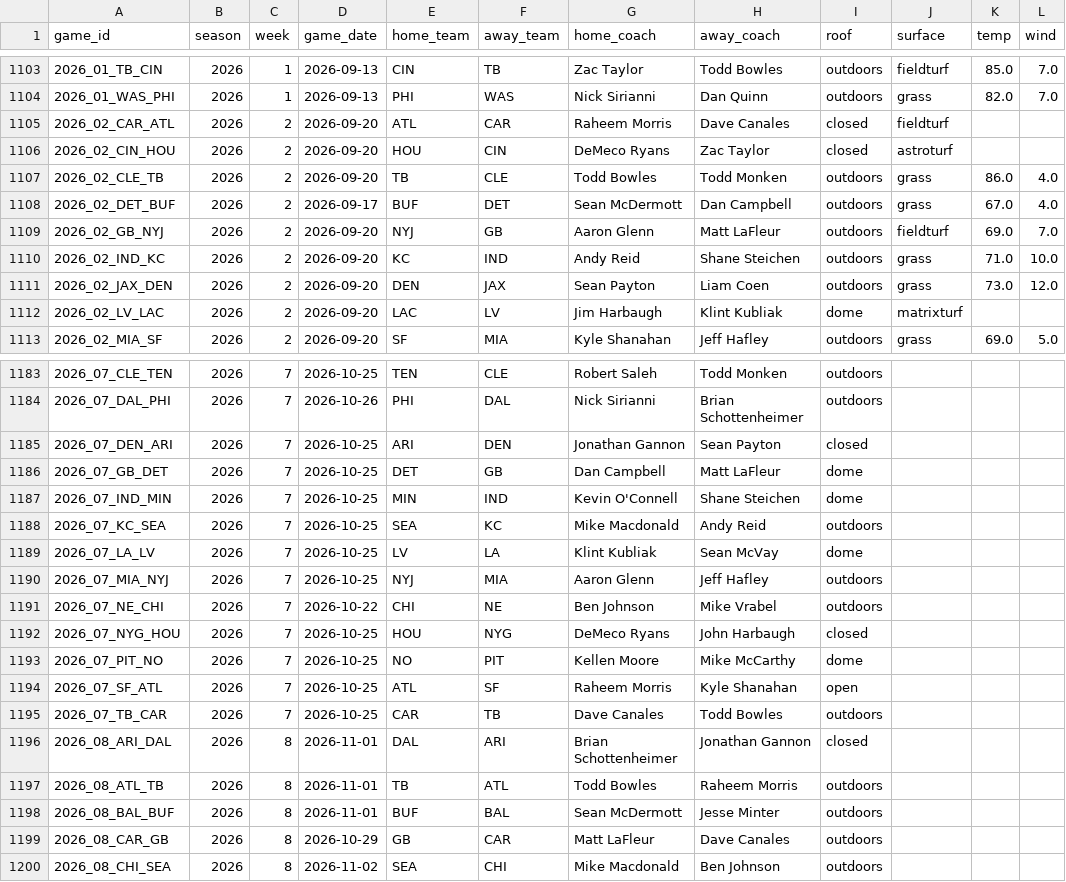
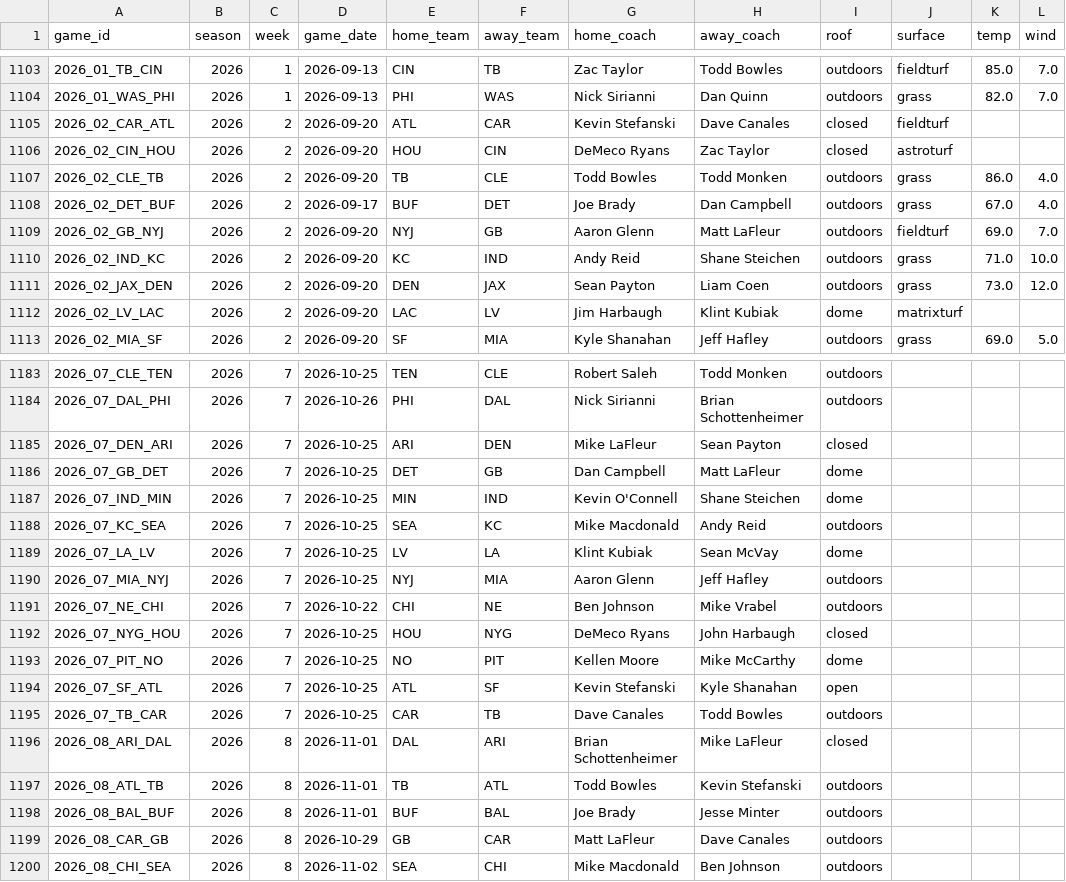
Before and after one commit to x60644/b00mstick, a CSV file: data/games.csv, drawn as a sheet; only a part is shown, gaps mark what is left out; the diff covers the shown part only; the diff names each change by its address in the sheet, - before the commit and + after, or states it on an @@ line.

```diff
--- a/data/games.csv
+++ b/data/games.csv
-G1105 (home_coach): Raheem Morris
+G1105 (home_coach): Kevin Stefanski
-G1108 (home_coach): Sean McDermott
+G1108 (home_coach): Joe Brady
-H1112 (away_coach): Klint Kubliak
+H1112 (away_coach): Klint Kubiak
-G1185 (home_coach): Jonathan Gannon
+G1185 (home_coach): Mike LaFleur
-G1189 (home_coach): Klint Kubliak
+G1189 (home_coach): Klint Kubiak
-G1194 (home_coach): Raheem Morris
+G1194 (home_coach): Kevin Stefanski
-H1196 (away_coach): Jonathan Gannon
+H1196 (away_coach): Mike LaFleur
-H1197 (away_coach): Raheem Morris
+H1197 (away_coach): Kevin Stefanski
-G1198 (home_coach): Sean McDermott
+G1198 (home_coach): Joe Brady
```
Also changed, not shown: 14 added rows and 22 edited cells elsewhere in this file, data/drive_stats.csv, data/first_drives.csv, 4 other files.
